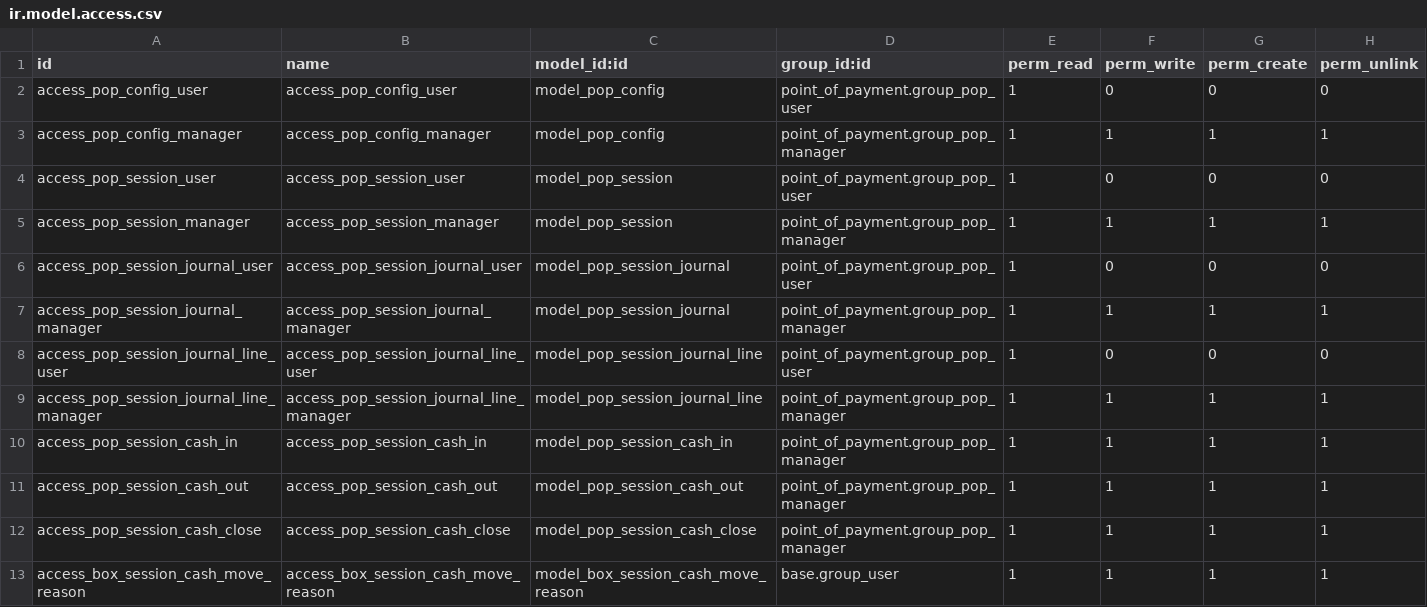
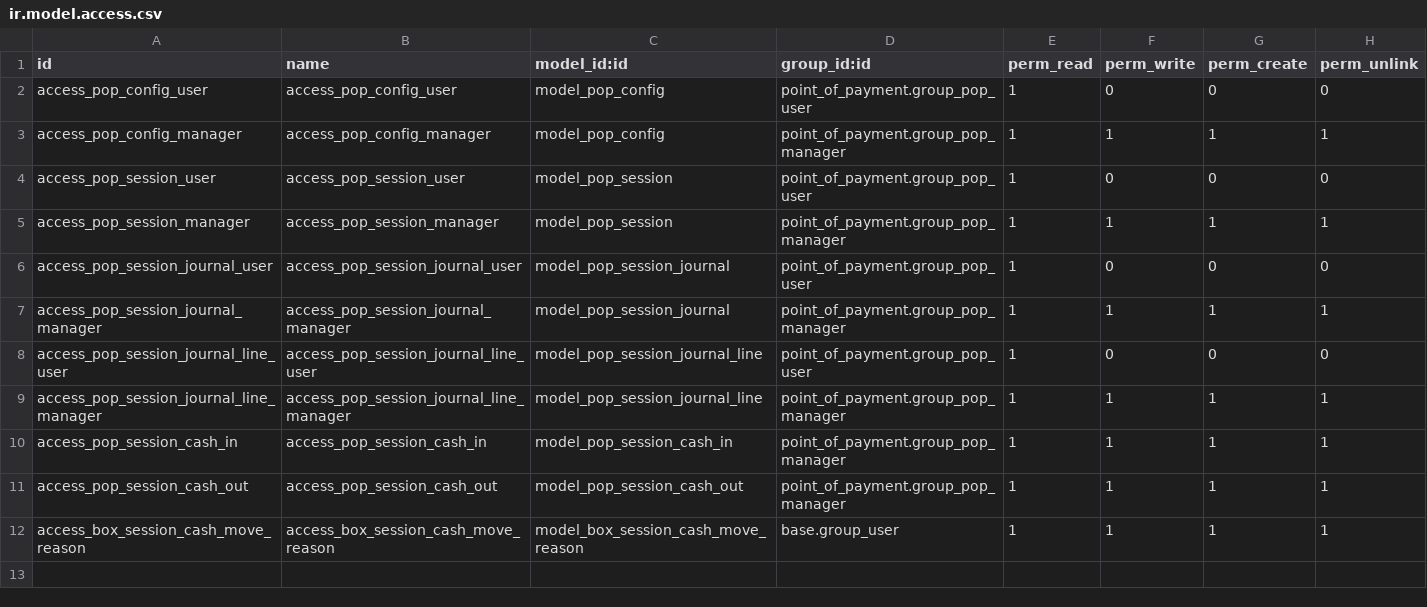
Before and after one commit to juanpgarza/account-addons, a CSV file: point_of_payment/security/ir.model.access.csv, drawn as a sheet; the diff names each change by its address in the sheet, - before the commit and + after, or states it on an @@ line.

Commit message:
[15.0][IMP] point_of_payment: Agrego soporte para arqueo multi medio de pago

```diff
--- a/point_of_payment/security/ir.model.access.csv
+++ b/point_of_payment/security/ir.model.access.csv
-row 12: access_pop_session_cash_close | access_pop_session_cash_close | model_pop_session_cash_close | point_of_payment.group_pop_manager | 1 | 1 | 1 | 1
```
Also changed, not shown: 5 other files.
